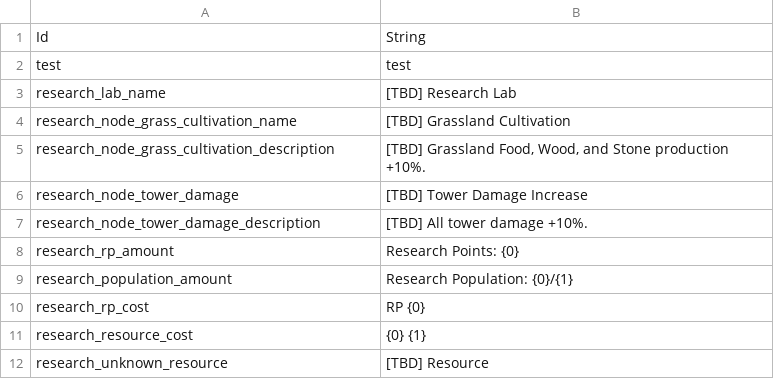
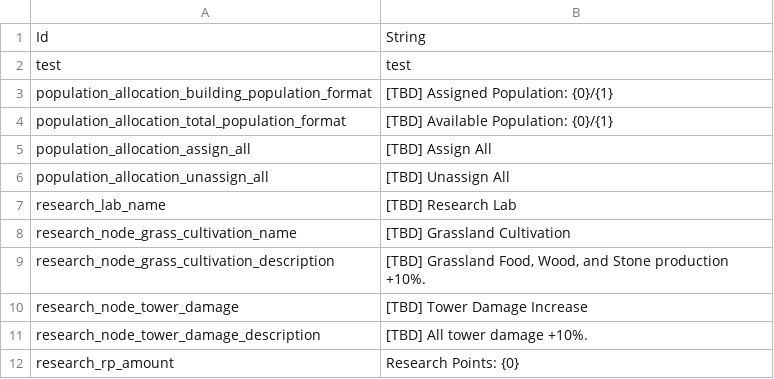
Before and after one commit to JoKangHyeon/TowerAndDragon, a CSV file: Assets/StreamingAssets/Localization/en_us.csv, drawn as a sheet; only a part is shown; the shorter side is filled out with more unchanged rows.

```diff
--- a/Assets/StreamingAssets/Localization/en_us.csv
+++ b/Assets/StreamingAssets/Localization/en_us.csv
@@ -2,2 +2,6 @@
 "test","test"
+"population_allocation_building_population_format","[TBD] Assigned Population: {0}/{1}"
+"population_allocation_total_population_format","[TBD] Available Population: {0}/{1}"
+"population_allocation_assign_all","[TBD] Assign All"
+"population_allocation_unassign_all","[TBD] Unassign All"
 "research_lab_name","[TBD] Research Lab"
```
Also changed, not shown: Assets/StreamingAssets/Localization/ko_kr.csv, 2 other files.
